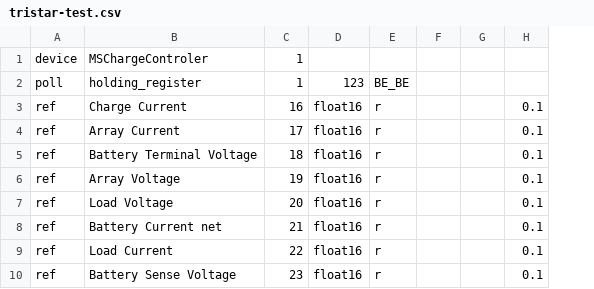
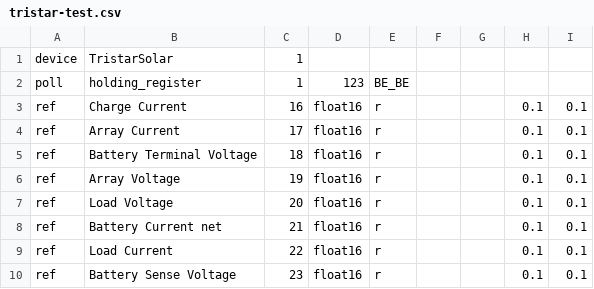
Before and after one commit to mitchell-pioneer/modpoll, a CSV file: tristar-test.csv, drawn as a sheet; only a part is shown; the diff names each change by its address in the sheet, - before the commit and + after, or states it on an @@ line.

```diff
--- a/tristar-test.csv
+++ b/tristar-test.csv
+column I, rows 3-10: all 0.1
-B1: MSChargeControler
+B1: TristarSolar
```
Also changed, not shown: contrib/morningstar/tristar.csv, 11 other files.
